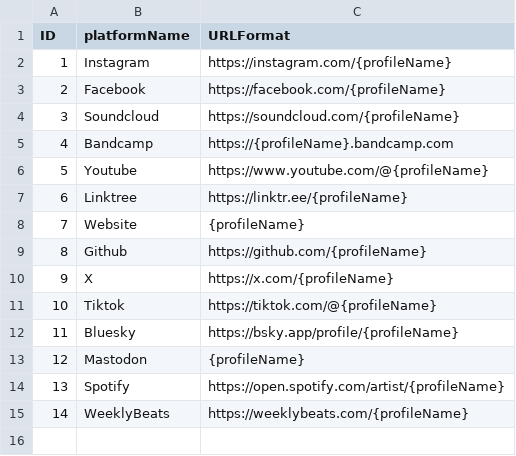
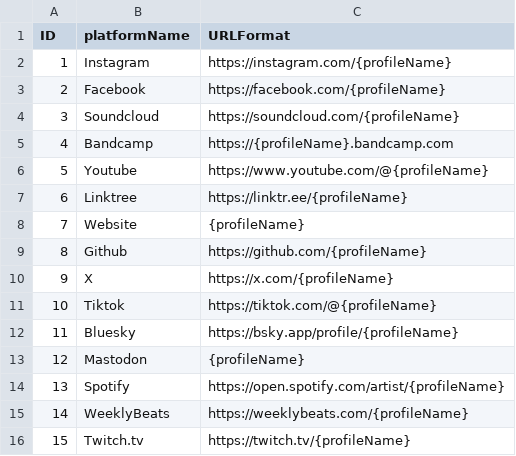
Before and after one commit to emom-sydney/website, a CSV file: src/_data/socialplatforms.csv, drawn as a sheet; the diff names each change by its address in the sheet, - before the commit and + after, or states it on an @@ line.

```diff
--- a/src/_data/socialplatforms.csv
+++ b/src/_data/socialplatforms.csv
+row 16: 15 | Twitch.tv | https://twitch.tv/{profileName}
```
Also changed, not shown: src/_data/artists.csv, src/_data/artistsocialprofiles.csv, 11 other files.
